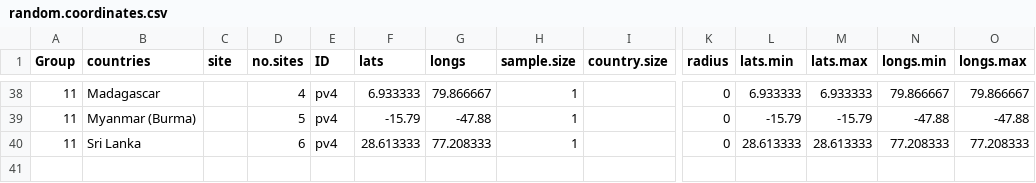
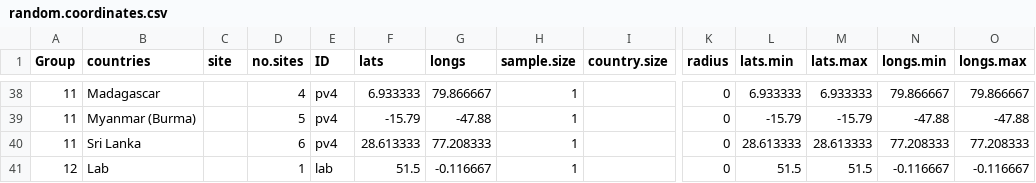
Before and after one commit to DEploid-dev/DEploid-ShinyApp, a CSV file: data/random.coordinates.csv, drawn as a sheet; only a part is shown, gaps mark what is left out; rows hold the shown columns only; the diff names each change by its address in the sheet, - before the commit and + after, or states it on an @@ line.

```diff
--- a/data/random.coordinates.csv
+++ b/data/random.coordinates.csv
+row 41: 12 | Lab |  | 1 | lab | 51.5 | -0.116667 | 1 |  | 0 | 51.5 | 51.5 | -0.116667 | -0.116667
```
Also changed, not shown: Data/center.coordinates.csv, 5 other files.
